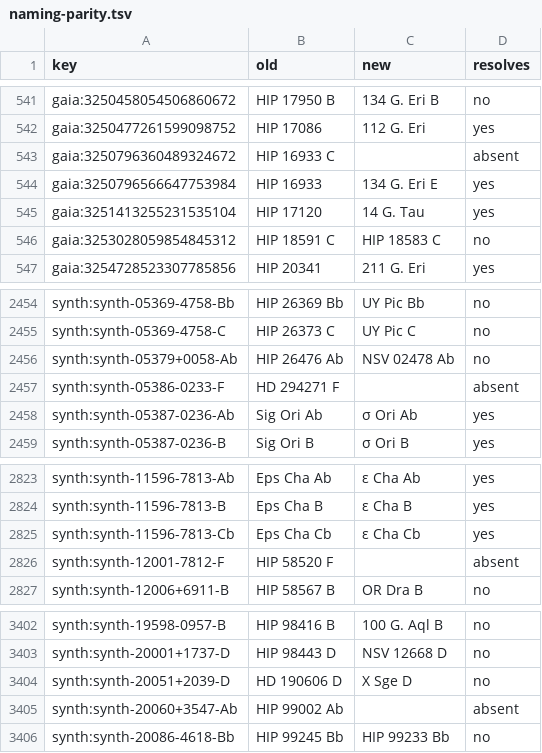
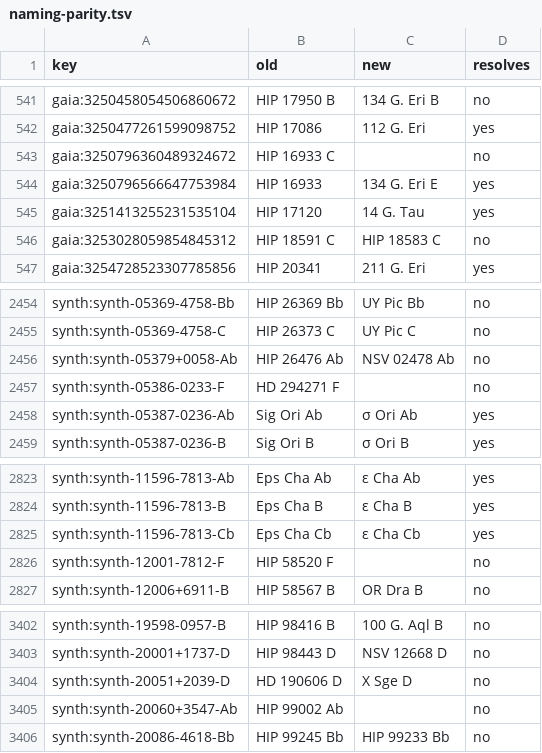
Before and after one commit to alexmensch/stellata, a TSV file: scripts/catalog/naming/naming-parity.tsv, drawn as a sheet; only a part is shown, gaps mark what is left out; the diff covers the shown part only.

```diff
--- a/scripts/catalog/naming/naming-parity.tsv
+++ b/scripts/catalog/naming/naming-parity.tsv
@@ -542,3 +542,3 @@ gaia:3250458054506860672	HIP 17950 B	134 G. Eri B	no
 gaia:3250477261599098752	HIP 17086	112 G. Eri	yes
-gaia:3250796360489324672	HIP 16933 C		absent
+gaia:3250796360489324672	HIP 16933 C		no
 gaia:3250796566647753984	HIP 16933	134 G. Eri E	yes
@@ -2456,3 +2456,3 @@ synth:synth-05369-4758-C	HIP 26373 C	UY Pic C	no
 synth:synth-05379+0058-Ab	HIP 26476 Ab	NSV 02478 Ab	no
-synth:synth-05386-0233-F	HD 294271 F		absent
+synth:synth-05386-0233-F	HD 294271 F		no
 synth:synth-05387-0236-Ab	Sig Ori Ab	σ Ori Ab	yes
@@ -2825,3 +2825,3 @@ synth:synth-11596-7813-B	Eps Cha B	ε Cha B	yes
 synth:synth-11596-7813-Cb	Eps Cha Cb	ε Cha Cb	yes
-synth:synth-12001-7812-F	HIP 58520 F		absent
+synth:synth-12001-7812-F	HIP 58520 F		no
 synth:synth-12006+6911-B	HIP 58567 B	OR Dra B	no
@@ -3404,3 +3404,3 @@ synth:synth-20001+1737-D	HIP 98443 D	NSV 12668 D	no
 synth:synth-20051+2039-D	HD 190606 D	X Sge D	no
-synth:synth-20060+3547-Ab	HIP 99002 Ab		absent
+synth:synth-20060+3547-Ab	HIP 99002 Ab		no
 synth:synth-20086-4618-Bb	HIP 99245 Bb	HIP 99233 Bb	no
```
Also changed, not shown: 14 edited cells elsewhere in this file, data/lineage/reason-codes.tsv, 47 other files.
